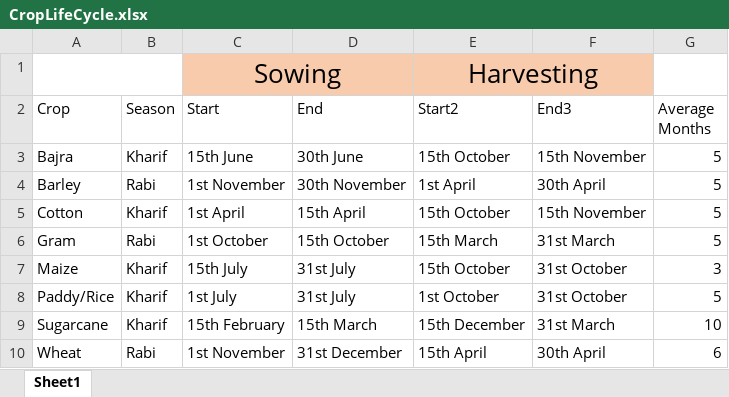
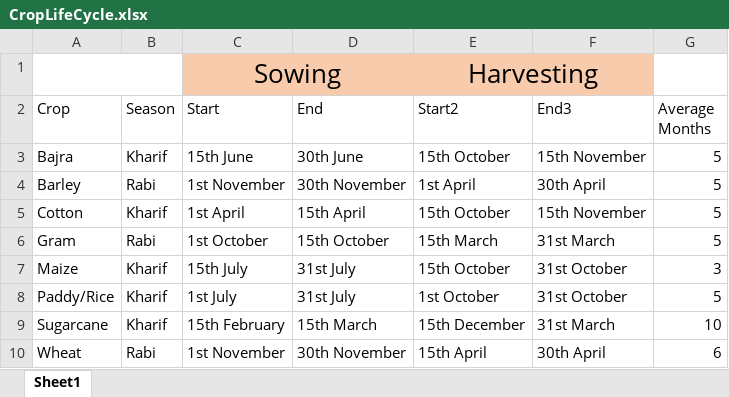
Before and after one commit to abhisheksinha08/DataDrivenAgriculture, an Excel workbook: CropLifeCycle/CropLifeCycle.xlsx, sheet Sheet1, drawn as a sheet; values as stored, in another font and other column widths than the file's, no borders; table styles not drawn; the diff names each change by its address in the sheet, - before the commit and + after, or states it on an @@ line.

Commit message:
Updated Crop Cycle - Wheat Sowing Time
Wheat Sowing time updated to 1st November - 30th November

```diff
--- a/CropLifeCycle/CropLifeCycle.xlsx (sheet Sheet1)
+++ b/CropLifeCycle/CropLifeCycle.xlsx (sheet Sheet1)
-D10 (End): 31st December
+D10 (End): 30th November
```
